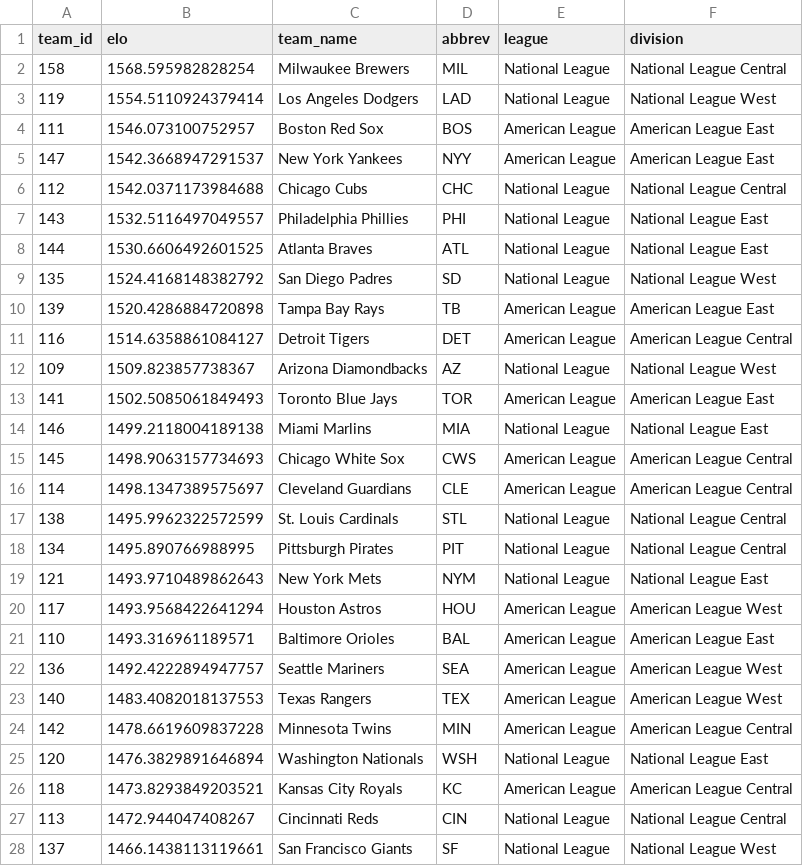
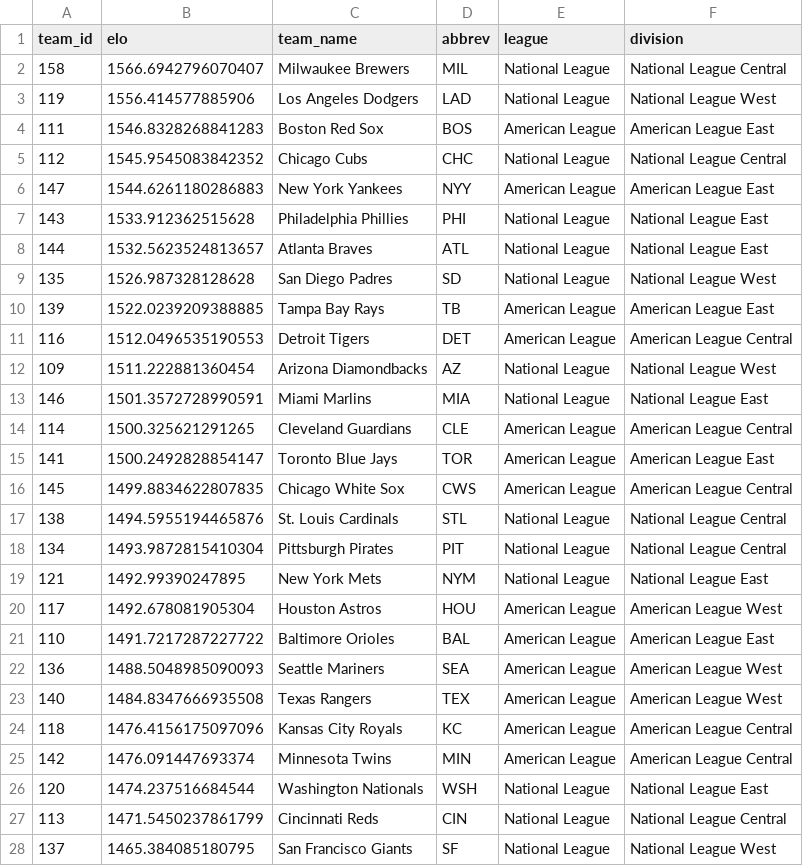
Before and after one commit to JarvisLee511/mlb-playoff-predictor-2026, a CSV file: outputs/elo_current.csv, drawn as a sheet; only a part is shown; the diff covers the shown part only.

```diff
--- a/outputs/elo_current.csv
+++ b/outputs/elo_current.csv
@@ -1,28 +1,28 @@
 team_id,elo,team_name,abbrev,league,division
-158,1568.595982828254,Milwaukee Brewers,MIL,National League,National League Central
-119,1554.5110924379414,Los Angeles Dodgers,LAD,National League,National League West
-111,1546.073100752957,Boston Red Sox,BOS,American League,American League East
-147,1542.3668947291537,New York Yankees,NYY,American League,American League East
-112,1542.0371173984688,Chicago Cubs,CHC,National League,National League Central
-143,1532.5116497049557,Philadelphia Phillies,PHI,National League,National League East
-144,1530.6606492601525,Atlanta Braves,ATL,National League,National League East
-135,1524.4168148382792,San Diego Padres,SD,National League,National League West
-139,1520.4286884720898,Tampa Bay Rays,TB,American League,American League East
-116,1514.6358861084127,Detroit Tigers,DET,American League,American League Central
-109,1509.823857738367,Arizona Diamondbacks,AZ,National League,National League West
-141,1502.5085061849493,Toronto Blue Jays,TOR,American League,American League East
-146,1499.2118004189138,Miami Marlins,MIA,National League,National League East
-145,1498.9063157734693,Chicago White Sox,CWS,American League,American League Central
-114,1498.1347389575697,Cleveland Guardians,CLE,American League,American League Central
-138,1495.9962322572599,St. Louis Cardinals,STL,National League,National League Central
-134,1495.890766988995,Pittsburgh Pirates,PIT,National League,National League Central
-121,1493.9710489862643,New York Mets,NYM,National League,National League East
-117,1493.9568422641294,Houston Astros,HOU,American League,American League West
-110,1493.316961189571,Baltimore Orioles,BAL,American League,American League East
-136,1492.4222894947757,Seattle Mariners,SEA,American League,American League West
-140,1483.4082018137553,Texas Rangers,TEX,American League,American League West
-142,1478.6619609837228,Minnesota Twins,MIN,American League,American League Central
-120,1476.3829891646894,Washington Nationals,WSH,National League,National League East
-118,1473.8293849203521,Kansas City Royals,KC,American League,American League Central
-113,1472.944047408267,Cincinnati Reds,CIN,National League,National League Central
-137,1466.1438113119661,San Francisco Giants,SF,National League,National League West
+158,1566.6942796070407,Milwaukee Brewers,MIL,National League,National League Central
+119,1556.414577885906,Los Angeles Dodgers,LAD,National League,National League West
+111,1546.8328268841283,Boston Red Sox,BOS,American League,American League East
+112,1545.9545083842352,Chicago Cubs,CHC,National League,National League Central
+147,1544.6261180286883,New York Yankees,NYY,American League,American League East
+143,1533.912362515628,Philadelphia Phillies,PHI,National League,National League East
+144,1532.5623524813657,Atlanta Braves,ATL,National League,National League East
+135,1526.987328128628,San Diego Padres,SD,National League,National League West
+139,1522.0239209388885,Tampa Bay Rays,TB,American League,American League East
+116,1512.0496535190553,Detroit Tigers,DET,American League,American League Central
+109,1511.222881360454,Arizona Diamondbacks,AZ,National League,National League West
+146,1501.3572728990591,Miami Marlins,MIA,National League,National League East
+114,1500.325621291265,Cleveland Guardians,CLE,American League,American League Central
+141,1500.2492828854147,Toronto Blue Jays,TOR,American League,American League East
+145,1499.8834622807835,Chicago White Sox,CWS,American League,American League Central
+138,1494.5955194465876,St. Louis Cardinals,STL,National League,National League Central
+134,1493.9872815410304,Pittsburgh Pirates,PIT,National League,National League Central
+121,1492.99390247895,New York Mets,NYM,National League,National League East
+117,1492.678081905304,Houston Astros,HOU,American League,American League West
+110,1491.7217287227722,Baltimore Orioles,BAL,American League,American League East
+136,1488.5048985090093,Seattle Mariners,SEA,American League,American League West
+140,1484.8347666935508,Texas Rangers,TEX,American League,American League West
+118,1476.4156175097096,Kansas City Royals,KC,American League,American League Central
+142,1476.091447693374,Minnesota Twins,MIN,American League,American League Central
+120,1474.237516684544,Washington Nationals,WSH,National League,National League East
+113,1471.5450237861799,Cincinnati Reds,CIN,National League,National League Central
+137,1465.384085180795,San Francisco Giants,SF,National League,National League West
```
Also changed, not shown: 3 edited cells elsewhere in this file, data/predictions_log.csv, data/probables.csv, 11 other files.
